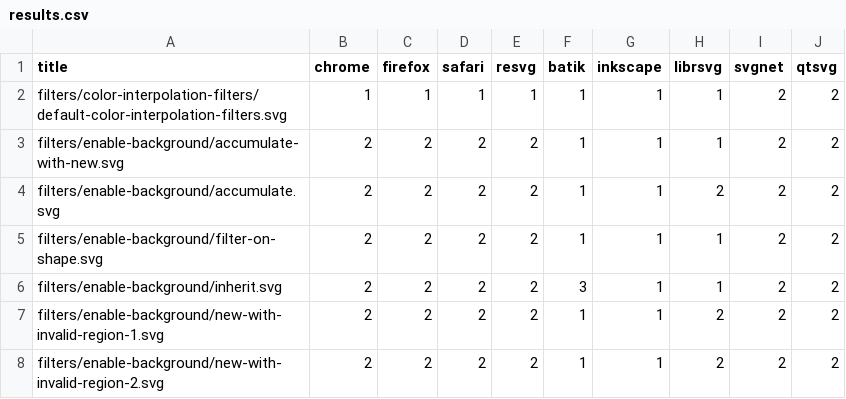
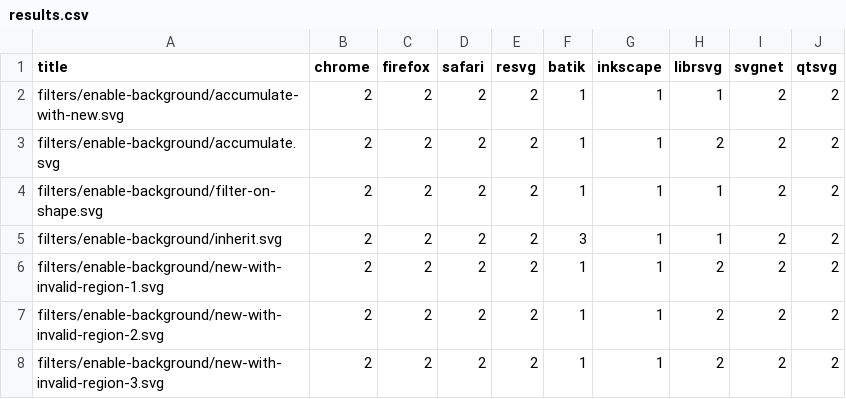
Before and after one commit to RazrFalcon/resvg-test-suite, a CSV file: results.csv, drawn as a sheet; only a part is shown; the shorter side is filled out with more unchanged rows.

```diff
--- a/results.csv
+++ b/results.csv
@@ -1,3 +1,2 @@
 title,chrome,firefox,safari,resvg,batik,inkscape,librsvg,svgnet,qtsvg
-filters/color-interpolation-filters/default-color-interpolation-filters.svg,1,1,1,1,1,1,1,2,2
 filters/enable-background/accumulate-with-new.svg,2,2,2,2,1,1,1,2,2
```
Also changed, not shown: 2 other files.
